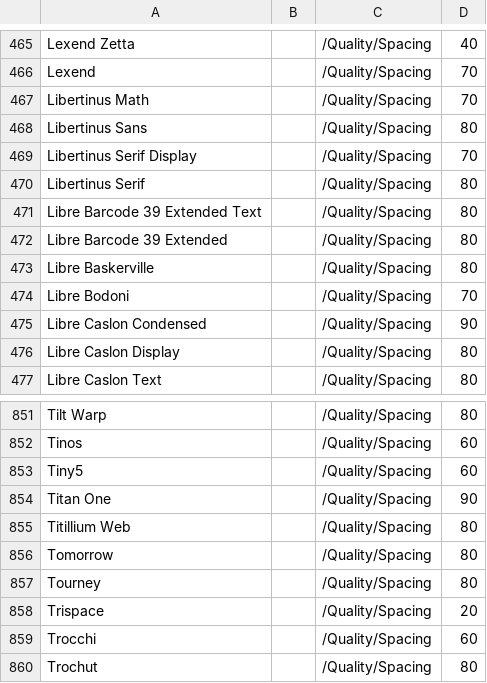
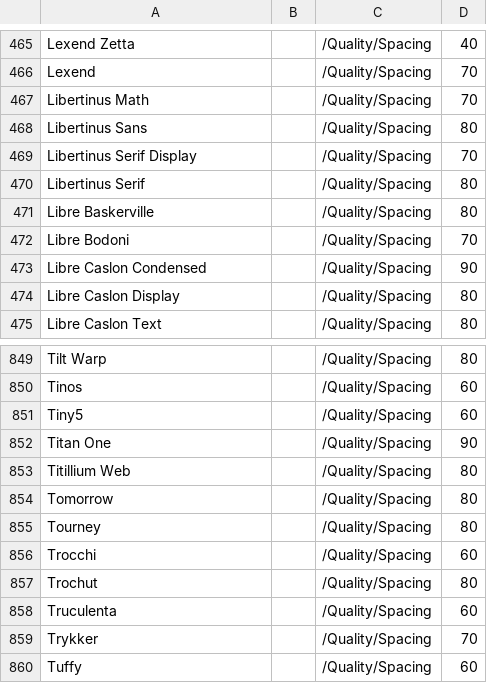
Before and after one commit to bghryct/KKQA, a CSV file: data/exports/tags.csv, drawn as a sheet; only a part is shown, gaps mark what is left out; the shorter side is filled out with more unchanged rows.

```diff
--- a/data/exports/tags.csv
+++ b/data/exports/tags.csv
@@ -470,4 +470,2 @@ Libertinus Serif Display,,/Quality/Spacing,70
 Libertinus Serif,,/Quality/Spacing,80
-Libre Barcode 39 Extended Text,,/Quality/Spacing,80
-Libre Barcode 39 Extended,,/Quality/Spacing,80
 Libre Baskerville,,/Quality/Spacing,80
@@ -857,3 +855,2 @@ Tomorrow,,/Quality/Spacing,80
 Tourney,,/Quality/Spacing,80
-Trispace,,/Quality/Spacing,20
 Trocchi,,/Quality/Spacing,60
```
Also changed, not shown: data/exports/quality.csv, data/exports/skip.csv, 27 other files.
